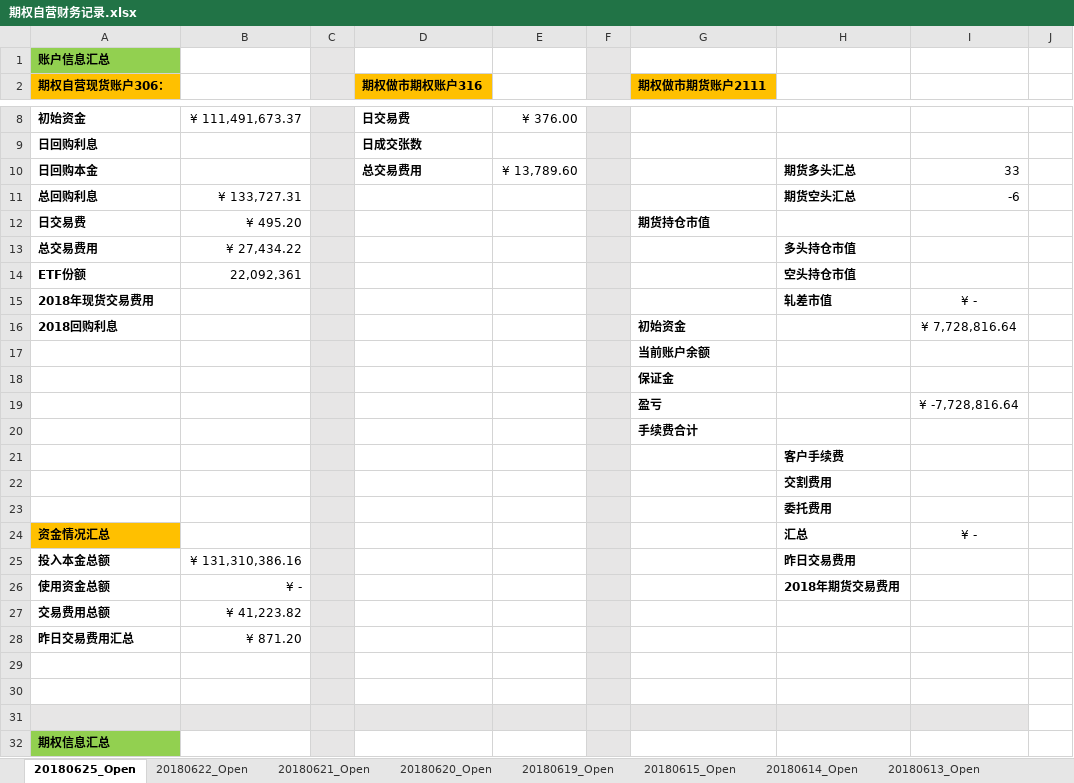
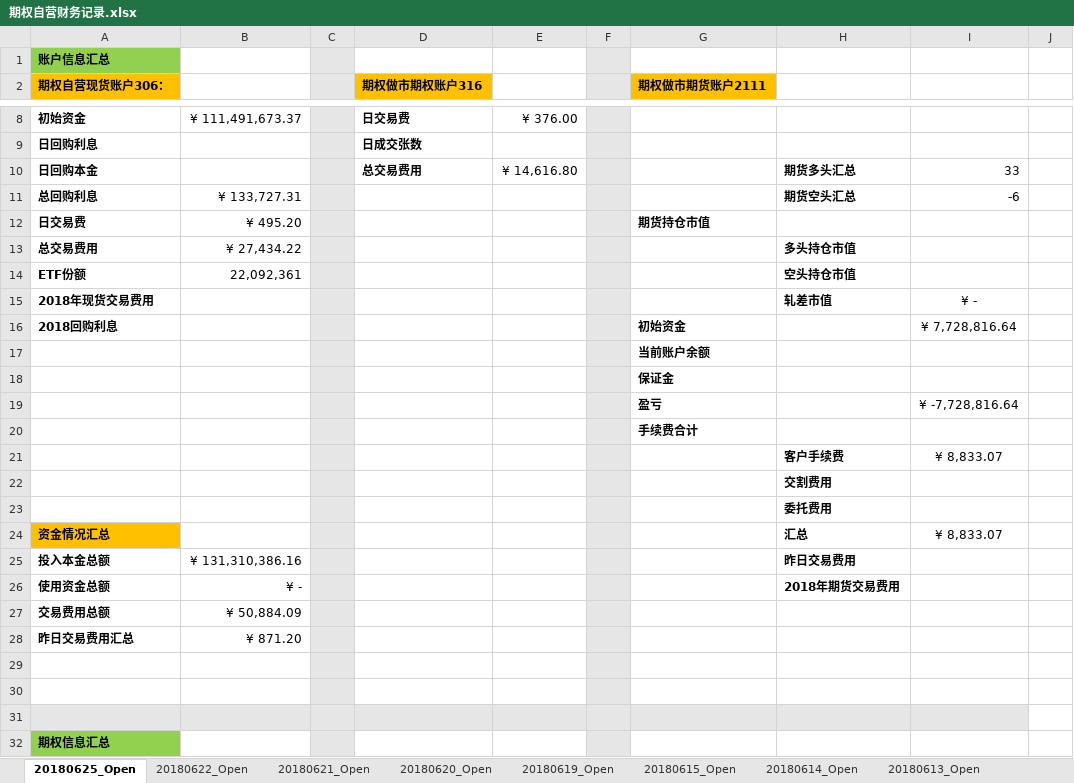
Before and after one commit to PokerDang/OPT-Account, an Excel workbook: 期权自营财务记录.xlsx, sheet 20180625_Open, drawn as a sheet; only a part is shown, gaps mark what is left out; values as stored, in another font and other column widths than the file's, no borders; the diff names each change by its address in the sheet, - before the commit and + after, or states it on an @@ line.

```diff
--- a/期权自营财务记录.xlsx (sheet 20180625_Open)
+++ b/期权自营财务记录.xlsx (sheet 20180625_Open)
-E10: ¥ 13,789.60
+E10: ¥ 14,616.80
-I21: (empty)
+I21: ¥ 8,833.07
-I24: ¥ -
+I24: ¥ 8,833.07
-B27: ¥ 41,223.82
+B27: ¥ 50,884.09
```
Also changed, not shown: 上证50ETF分红_数据.xlsx, 1 other file.
